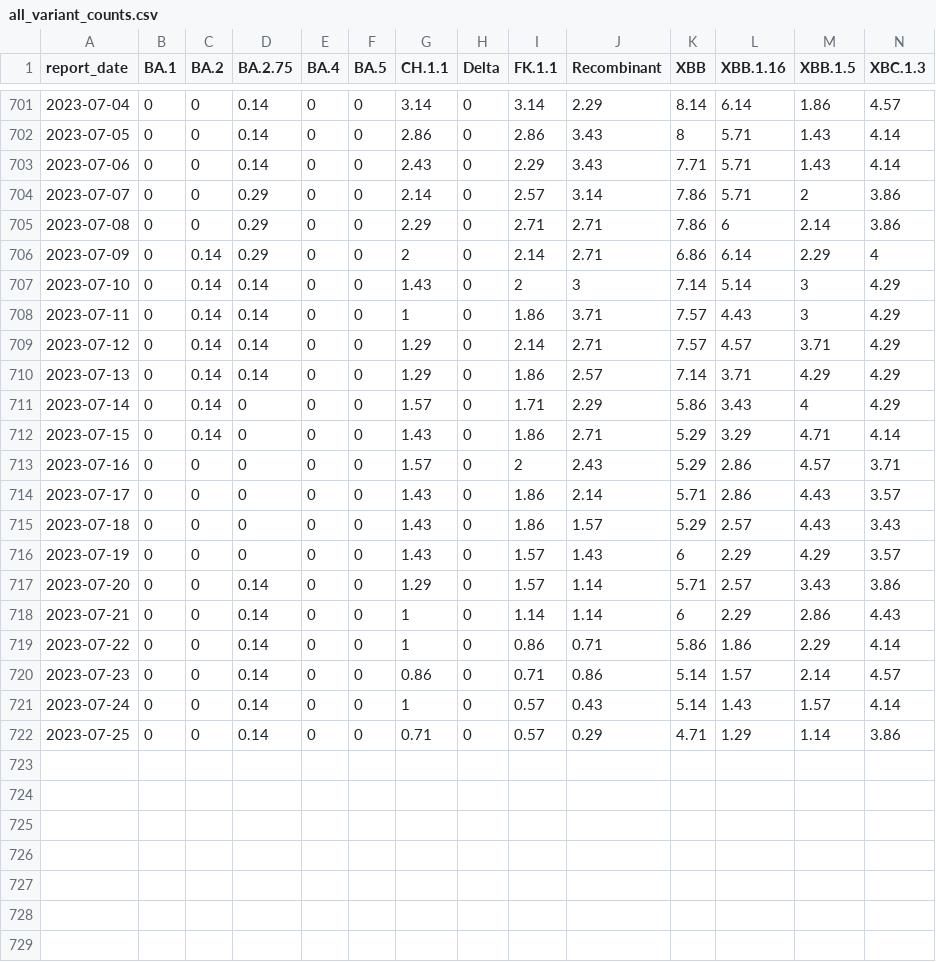
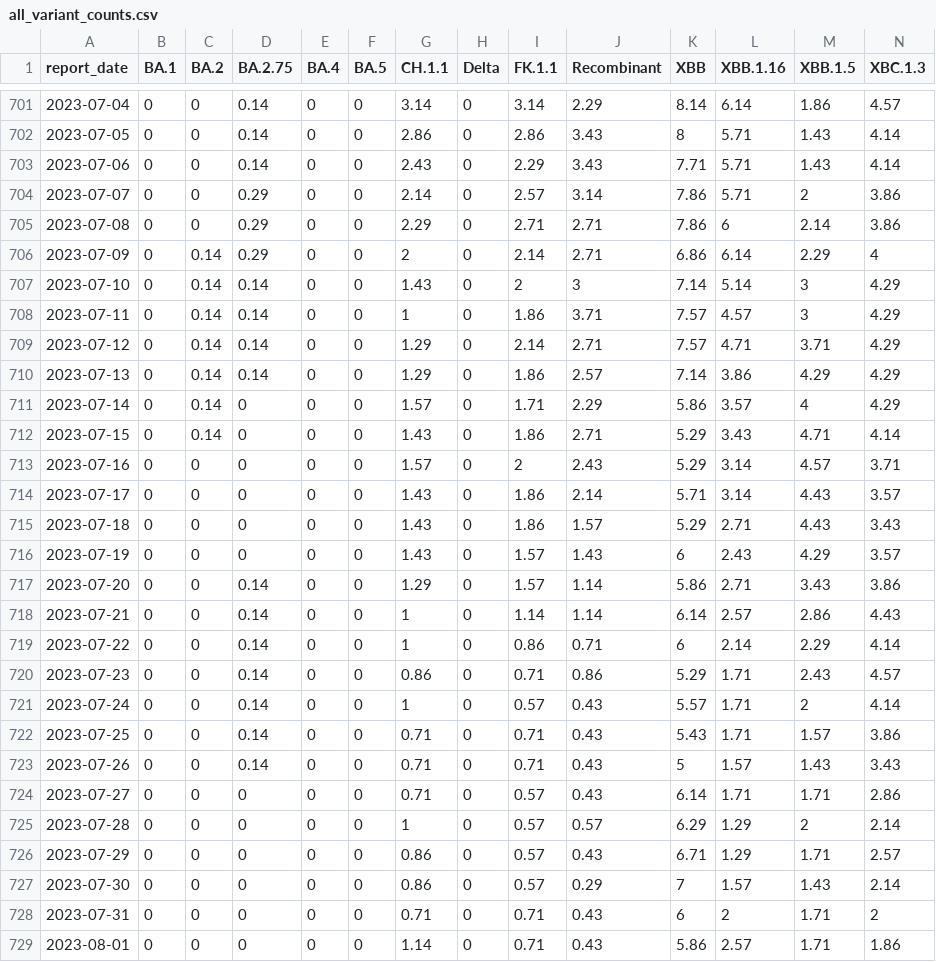
Before and after one commit to ESR-NZ/nz-sars-cov2-variants, a CSV file: data/all_variant_counts.csv, drawn as a sheet; only a part is shown, gaps mark what is left out; the diff covers the shown part only.

```diff
--- a/data/all_variant_counts.csv
+++ b/data/all_variant_counts.csv
@@ -707,16 +707,23 @@ report_date,BA.1,BA.2,BA.2.75,BA.4,BA.5,CH.1.1,Delta,FK.1.1,Recombinant,XBB,XBB.
 2023-07-10,0,0.14,0.14,0,0,1.43,0,2,3,7.14,5.14,3,4.29
-2023-07-11,0,0.14,0.14,0,0,1,0,1.86,3.71,7.57,4.43,3,4.29
-2023-07-12,0,0.14,0.14,0,0,1.29,0,2.14,2.71,7.57,4.57,3.71,4.29
-2023-07-13,0,0.14,0.14,0,0,1.29,0,1.86,2.57,7.14,3.71,4.29,4.29
-2023-07-14,0,0.14,0,0,0,1.57,0,1.71,2.29,5.86,3.43,4,4.29
-2023-07-15,0,0.14,0,0,0,1.43,0,1.86,2.71,5.29,3.29,4.71,4.14
-2023-07-16,0,0,0,0,0,1.57,0,2,2.43,5.29,2.86,4.57,3.71
-2023-07-17,0,0,0,0,0,1.43,0,1.86,2.14,5.71,2.86,4.43,3.57
-2023-07-18,0,0,0,0,0,1.43,0,1.86,1.57,5.29,2.57,4.43,3.43
-2023-07-19,0,0,0,0,0,1.43,0,1.57,1.43,6,2.29,4.29,3.57
-2023-07-20,0,0,0.14,0,0,1.29,0,1.57,1.14,5.71,2.57,3.43,3.86
-2023-07-21,0,0,0.14,0,0,1,0,1.14,1.14,6,2.29,2.86,4.43
-2023-07-22,0,0,0.14,0,0,1,0,0.86,0.71,5.86,1.86,2.29,4.14
-2023-07-23,0,0,0.14,0,0,0.86,0,0.71,0.86,5.14,1.57,2.14,4.57
-2023-07-24,0,0,0.14,0,0,1,0,0.57,0.43,5.14,1.43,1.57,4.14
-2023-07-25,0,0,0.14,0,0,0.71,0,0.57,0.29,4.71,1.29,1.14,3.86
+2023-07-11,0,0.14,0.14,0,0,1,0,1.86,3.71,7.57,4.57,3,4.29
+2023-07-12,0,0.14,0.14,0,0,1.29,0,2.14,2.71,7.57,4.71,3.71,4.29
+2023-07-13,0,0.14,0.14,0,0,1.29,0,1.86,2.57,7.14,3.86,4.29,4.29
+2023-07-14,0,0.14,0,0,0,1.57,0,1.71,2.29,5.86,3.57,4,4.29
+2023-07-15,0,0.14,0,0,0,1.43,0,1.86,2.71,5.29,3.43,4.71,4.14
+2023-07-16,0,0,0,0,0,1.57,0,2,2.43,5.29,3.14,4.57,3.71
+2023-07-17,0,0,0,0,0,1.43,0,1.86,2.14,5.71,3.14,4.43,3.57
+2023-07-18,0,0,0,0,0,1.43,0,1.86,1.57,5.29,2.71,4.43,3.43
+2023-07-19,0,0,0,0,0,1.43,0,1.57,1.43,6,2.43,4.29,3.57
+2023-07-20,0,0,0.14,0,0,1.29,0,1.57,1.14,5.86,2.71,3.43,3.86
+2023-07-21,0,0,0.14,0,0,1,0,1.14,1.14,6.14,2.57,2.86,4.43
+2023-07-22,0,0,0.14,0,0,1,0,0.86,0.71,6,2.14,2.29,4.14
+2023-07-23,0,0,0.14,0,0,0.86,0,0.71,0.86,5.29,1.71,2.43,4.57
+2023-07-24,0,0,0.14,0,0,1,0,0.57,0.43,5.57,1.71,2,4.14
+2023-07-25,0,0,0.14,0,0,0.71,0,0.71,0.43,5.43,1.71,1.57,3.86
+2023-07-26,0,0,0.14,0,0,0.71,0,0.71,0.43,5,1.57,1.43,3.43
+2023-07-27,0,0,0,0,0,0.71,0,0.57,0.43,6.14,1.71,1.71,2.86
+2023-07-28,0,0,0,0,0,1,0,0.57,0.57,6.29,1.29,2,2.14
+2023-07-29,0,0,0,0,0,0.86,0,0.57,0.43,6.71,1.29,1.71,2.57
+2023-07-30,0,0,0,0,0,0.86,0,0.57,0.29,7,1.57,1.43,2.14
+2023-07-31,0,0,0,0,0,0.71,0,0.71,0.43,6,2,1.71,2
+2023-08-01,0,0,0,0,0,1.14,0,0.71,0.43,5.86,2.57,1.71,1.86
```
Also changed, not shown: 36 edited cells elsewhere in this file, 1 other file.
